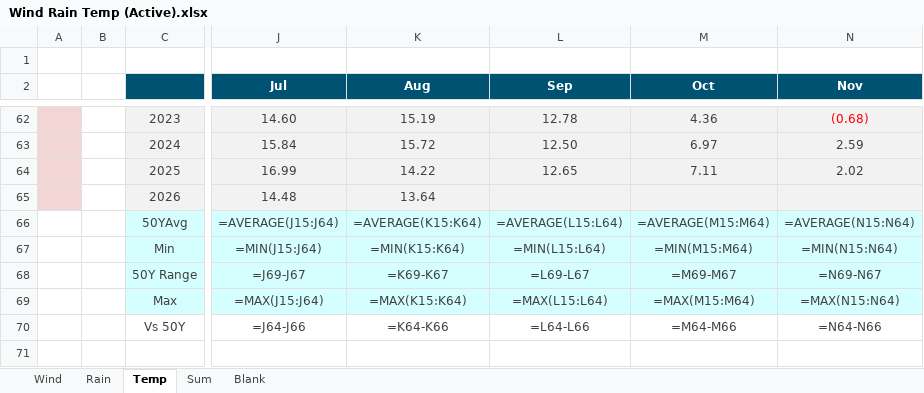
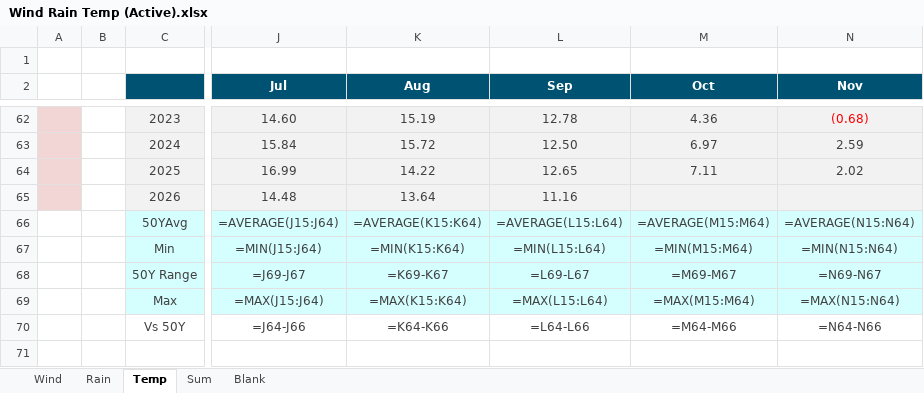
Before and after one commit to MasterKano/mr-climate, an Excel workbook: workbook/Wind Rain Temp (Active).xlsx, sheet Temp, drawn as a sheet; only a part is shown, gaps mark what is left out; values as stored, in another font and other column widths than the file's, no borders; formulas without a stored value are shown as written; charts and pictures not drawn; the diff names each change by its address in the sheet, - before the commit and + after, or states it on an @@ line.

```diff
--- a/workbook/Wind Rain Temp (Active).xlsx (sheet Temp)
+++ b/workbook/Wind Rain Temp (Active).xlsx (sheet Temp)
-L65 (Sep): (empty)
+L65 (Sep): 11.16
```
Also changed, not shown: sheet Rain, sheet Wind, 2 other files.
